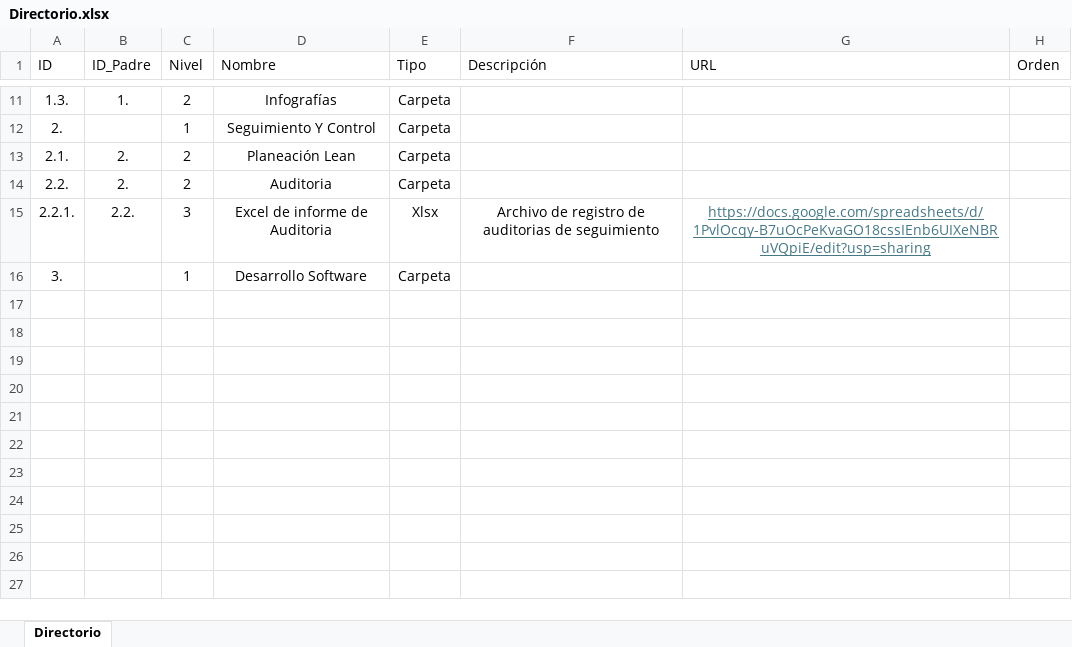
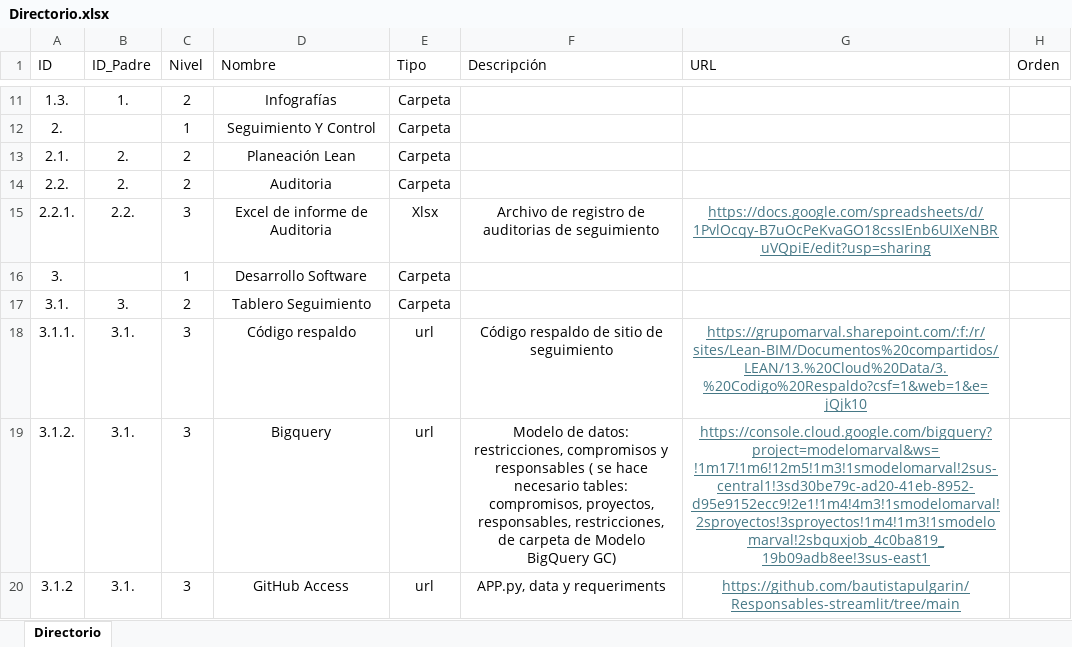
Before and after one commit to bautistapulgarin/Responsables-streamlit, an Excel workbook: data/Directorio.xlsx, sheet Directorio, drawn as a sheet; only a part is shown, gaps mark what is left out; values as stored, in another font and other column widths than the file's, no borders; table styles not drawn; the diff names each change by its address in the sheet, - before the commit and + after, or states it on an @@ line.

Commit message:
Add files via upload

```diff
--- a/data/Directorio.xlsx (sheet Directorio)
+++ b/data/Directorio.xlsx (sheet Directorio)
+row 17: 3.1. | 3. | 2 | Tablero Seguimiento | Carpeta
+row 18: 3.1.1. | 3.1. | 3 | Código respaldo | url | Código respaldo de sitio de seguimiento | https://grupomarval.sharepoint.com/:f:/r/sites/Lean-BIM/Documentos%20compartidos/LEAN/13.%20Cloud%20Data/3.%20Codigo%20Respaldo?csf=1&web=1&e=jQjk10
+row 19: 3.1.2. | 3.1. | 3 | Bigquery | url | Modelo de datos: restricciones, compromisos y responsables ( se hace necesario tables: compromisos, proyectos, responsables, restricciones, de carpeta de Modelo BigQuery GC) | https://console.cloud.google.com/bigquery?project=modelomarval&ws=!1m17!1m6!12m5!1m3!1smodelomarval!2sus-central1!3sd30be79c-ad20-41eb-8952-d95e9152ecc9!2e1!1m4!4m3!1smodelomarval!2sproyectos!3sproyectos!1m4!1m3!1smodelomarval!2sbquxjob_4c0ba819_19b09adb8ee!3sus-east1
+row 20: 3.1.2 | 3.1. | 3 | GitHub Access | url | APP.py, data y requeriments | https://github.com/bautistapulgarin/Responsables-streamlit/tree/main
```
